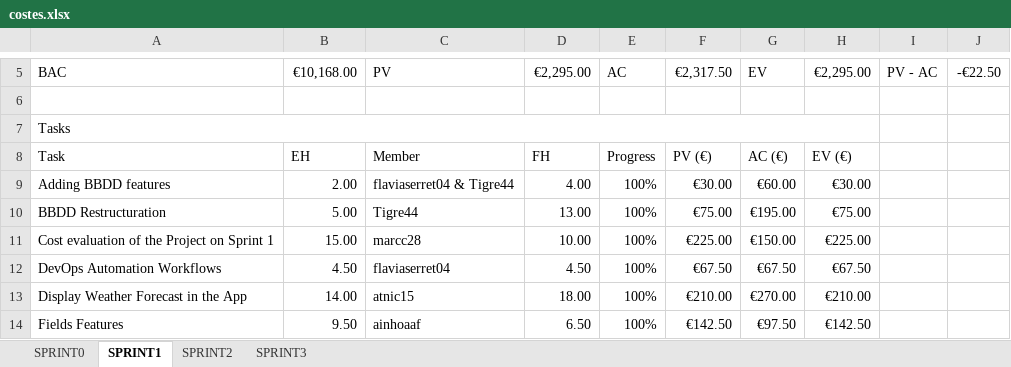
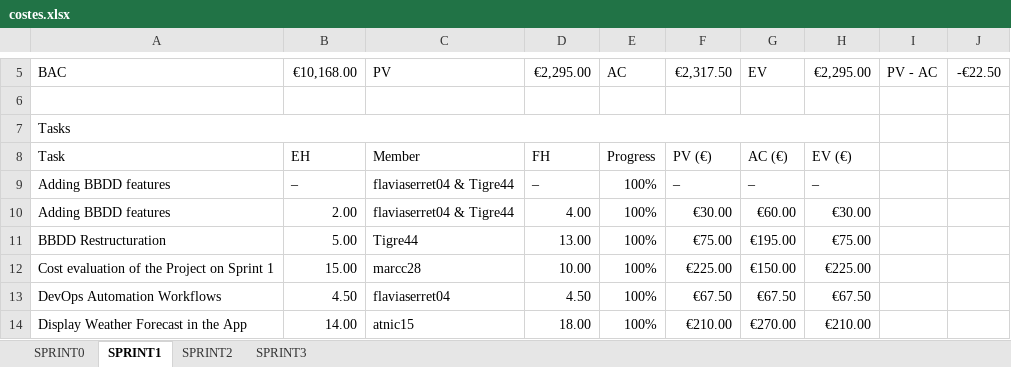
Before and after one commit to marcc28/AGRITWIN, an Excel workbook: reports/costes.xlsx, sheet SPRINT1, drawn as a sheet; only a part is shown, gaps mark what is left out; the shorter side is filled out with more unchanged rows; values as stored, in another font and other column widths than the file's, no cell formats; conditional formats not drawn; the diff names each change by its address in the sheet, - before the commit and + after, or states it on an @@ line.

```diff
--- a/reports/costes.xlsx (sheet SPRINT1)
+++ b/reports/costes.xlsx (sheet SPRINT1)
+row 9: Adding BBDD features | – | flaviaserret04 & Tigre44 | – | 100% | – | – | –
```
Also changed, not shown: cell formats, 1 other file.
